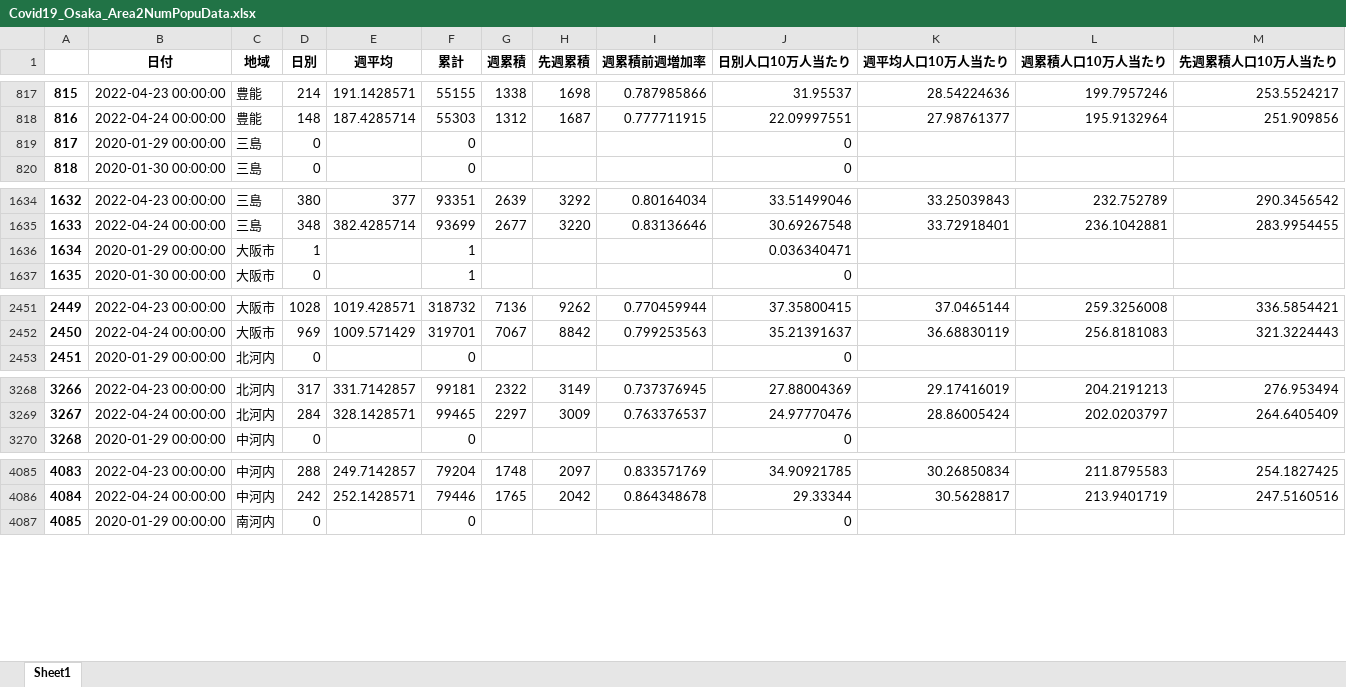
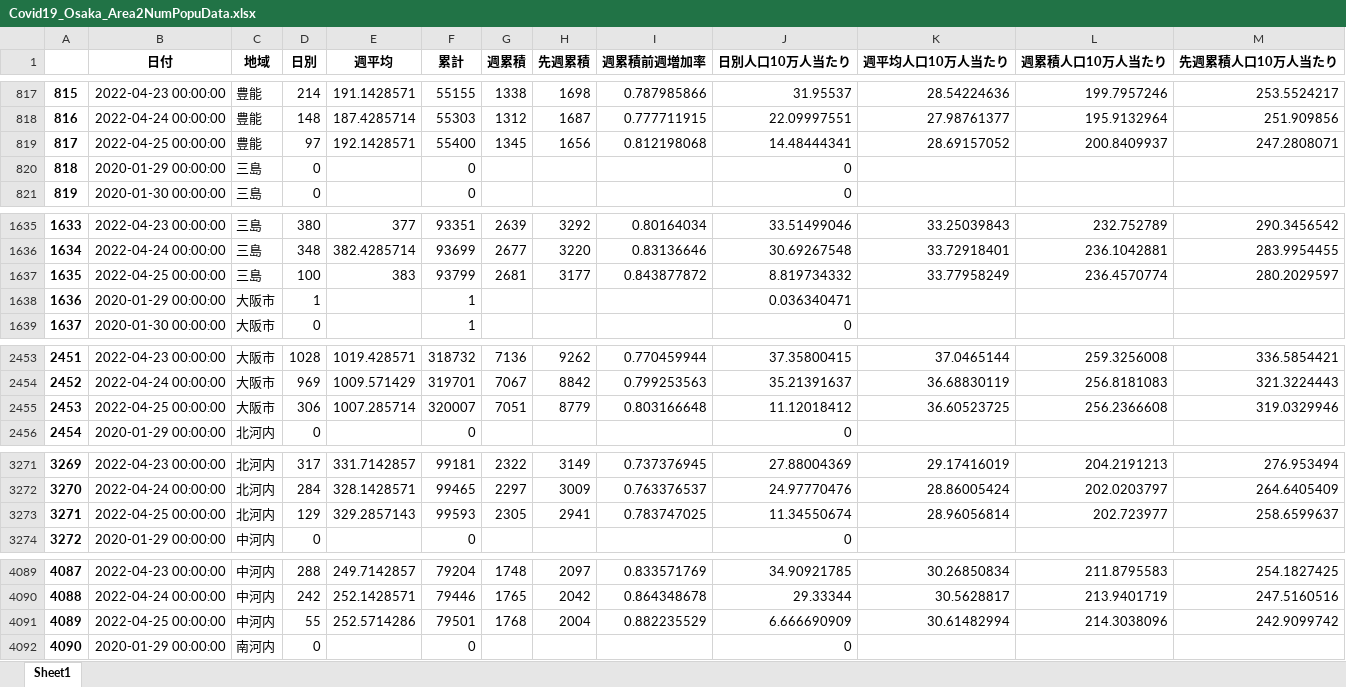
Before and after one commit to massatacker/Covid19OsakaAreaTwonHeroku, an Excel workbook: Covid19_Osaka_Area2NumPopuData.xlsx, sheet Sheet1, drawn as a sheet; only a part is shown, gaps mark what is left out; values as stored, in another font and other column widths than the file's, no borders; addresses are those after the commit; the diff covers the shown part only; the diff names each change by its address in the sheet, - before the commit and + after, or states it on an @@ line.

```diff
--- a/Covid19_Osaka_Area2NumPopuData.xlsx (sheet Sheet1)
+++ b/Covid19_Osaka_Area2NumPopuData.xlsx (sheet Sheet1)
+row 819: 817 | 2022-04-25 00:00:00 | 豊能 | 97 | 192.1428571 | 55400 | 1345 | 1656 | 0.812198068 | 14.48444341 | 28.69157052 | 200.8409937 | 247.2808071
@@ column A renumbered between rows 820 and 8180 @@
+row 1637: 1635 | 2022-04-25 00:00:00 | 三島 | 100 | 383 | 93799 | 2681 | 3177 | 0.843877872 | 8.819734332 | 33.77958249 | 236.4570774 | 280.2029597
+row 2455: 2453 | 2022-04-25 00:00:00 | 大阪市 | 306 | 1007.285714 | 320007 | 7051 | 8779 | 0.803166648 | 11.12018412 | 36.60523725 | 256.2366608 | 319.0329946
+row 3273: 3271 | 2022-04-25 00:00:00 | 北河内 | 129 | 329.2857143 | 99593 | 2305 | 2941 | 0.783747025 | 11.34550674 | 28.96056814 | 202.723977 | 258.6599637
+row 4091: 4089 | 2022-04-25 00:00:00 | 中河内 | 55 | 252.5714286 | 79501 | 1768 | 2004 | 0.882235529 | 6.666690909 | 30.61482994 | 214.3038096 | 242.9099742
```
Also changed, not shown: 5 added rows elsewhere in this sheet, 1 other file.
